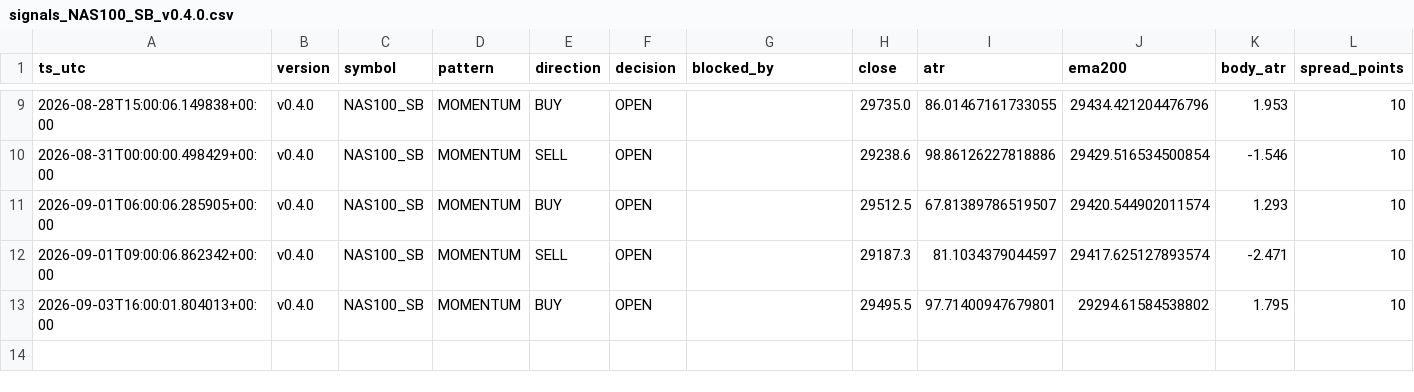
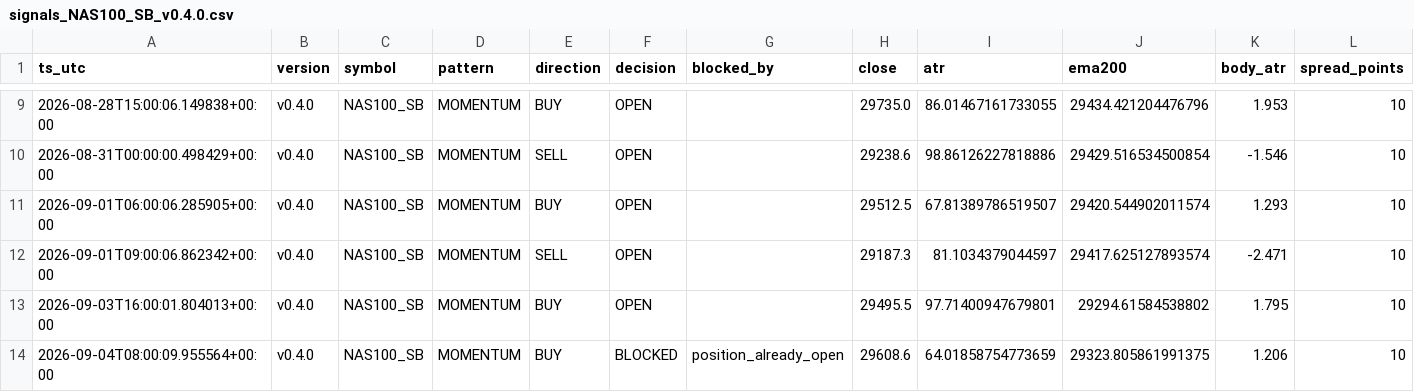
Before and after one commit to jorgenofuentes/tb-logs, a CSV file: signals_NAS100_SB_v0.4.0.csv, drawn as a sheet; only a part is shown, gaps mark what is left out; rows hold the shown columns only; the diff names each change by its address in the sheet, - before the commit and + after, or states it on an @@ line.

```diff
--- a/signals_NAS100_SB_v0.4.0.csv
+++ b/signals_NAS100_SB_v0.4.0.csv
+row 14: 2026-09-04T08:00:09.955564+00:00 | v0.4.0 | NAS100_SB | MOMENTUM | BUY | BLOCKED | position_already_open | 29608.6 | 64.01858754773659 | 29323.805861991375 | 1.206 | 10
```
Also changed, not shown: signals_XAUUSD_SB_v0.4.0.csv, trades_XAUUSD_SB_v0.4.0.csv, 4 other files.
